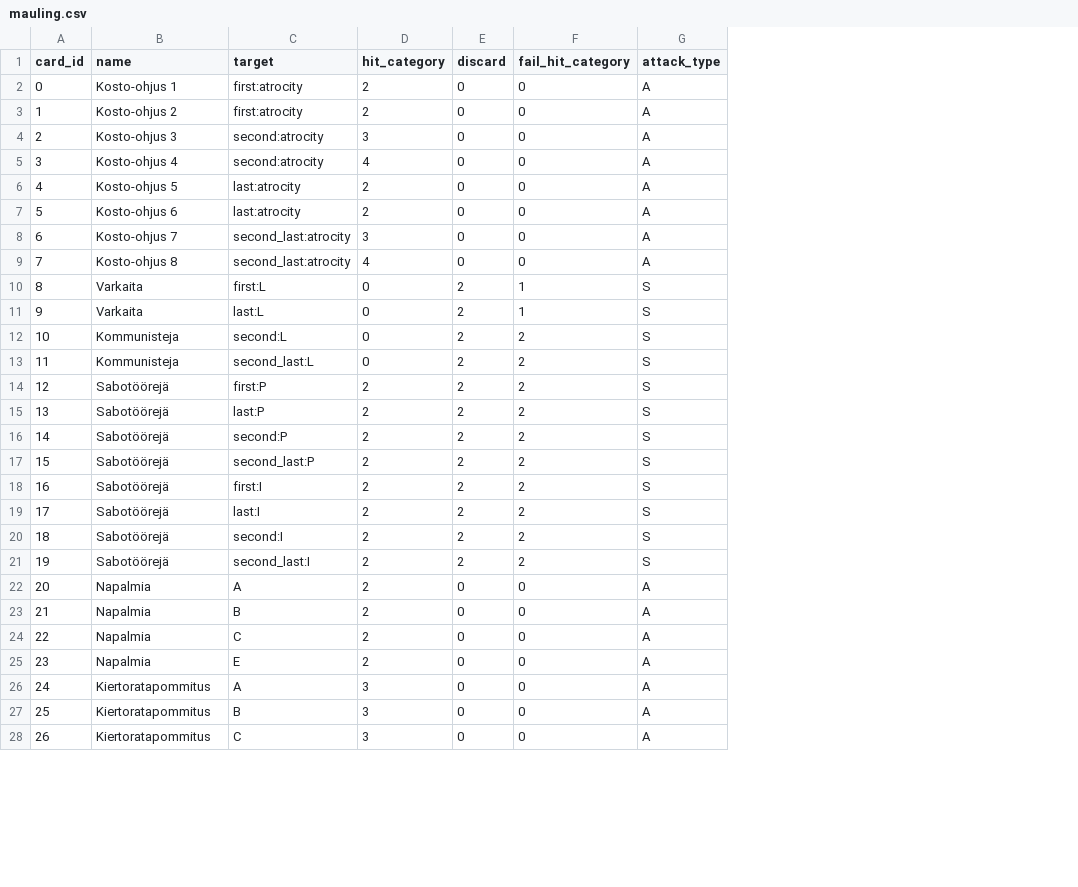
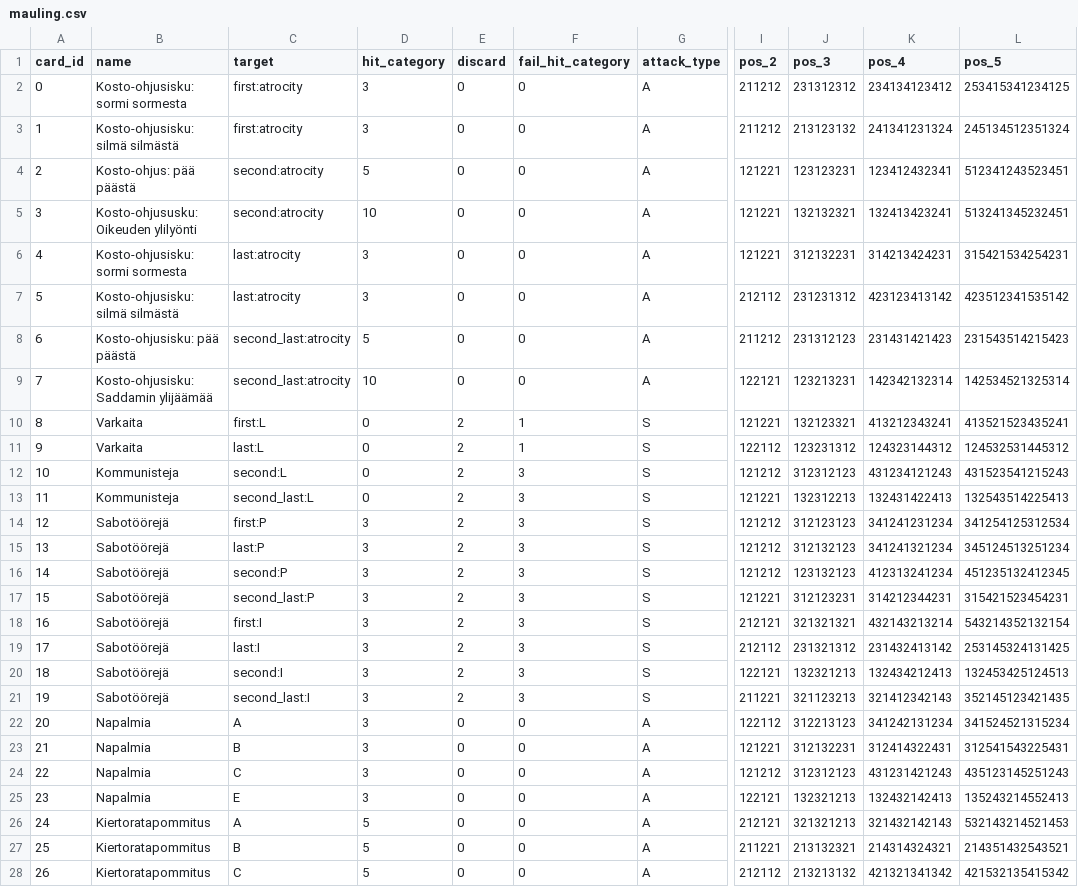
Before and after one commit to rkarhila/64km_saattue, a CSV file: dev/src/sixtyfivekmconvoy/data/cards/mauling.csv, drawn as a sheet; only a part is shown, gaps mark what is left out; the diff covers the shown part only; the diff names each change by its address in the sheet, - before the commit and + after, or states it on an @@ line.

```diff
--- a/dev/src/sixtyfivekmconvoy/data/cards/mauling.csv
+++ b/dev/src/sixtyfivekmconvoy/data/cards/mauling.csv
+column I (pos_2), rows 2-28: 211212 | 211212 | 121221 | 121221 | 121221 | 212112 | 211212 | 122121 | 121221 | 122112 | 121212 | 121221 | 121212 | 121212 | 121212 | 121221 | 212121 | 212112 | 122121 | 211221 | 122112 | 121221 | 121212 | 122121 | 212121 | 211221 | 212112
+column J (pos_3), rows 2-28: 231312312 | 213123132 | 123123231 | 132132321 | 312132231 | 231231312 | 231312123 | 123213231 | 132123321 | 123231312 | 312312123 | 132312213 | 312123123 | 312132123 | 123132123 | 312123231 | 321321321 | 231321312 | 132321213 | 321123213 | 312213123 | 312132231 | 312312123 | 132321213 | 321321213 | 213132321 | 213213132
+column K (pos_4), rows 2-28: 234134123412 | 241341231324 | 123412432341 | 132413423241 | 314213424231 | 423123413142 | 231431421423 | 142342132314 | 413212343241 | 124323144312 | 431234121243 | 132431422413 | 341241231234 | 341241321234 | 412313241234 | 314212344231 | 432143213214 | 231432413142 | 132434212413 | 321412342143 | 341242131234 | 312414322431 | 431231421243 | 132432142413 | 321432142143 | 214314324321 | 421321341342
+column L (pos_5), rows 2-28: 253415341234125 | 245134512351324 | 512341243523451 | 513241345232451 | 315421534254231 | 423512341535142 | 231543514215423 | 142534521325314 | 413521523435241 | 124532531445312 | 431523541215243 | 132543514225413 | 341254125312534 | 345124513251234 | 451235132412345 | 315421523454231 | 543214352132154 | 253145324131425 | 132453425124513 | 352145123421435 | 341524521315234 | 312541543225431 | 435123145251243 | 135243214552413 | 532143214521453 | 214351432543521 | 421532135415342
-B2 (name): Kosto-ohjus 1
+B2 (name): Kosto-ohjusisku: sormi sormesta
-D2:D3 (hit_category): 2
+D2:D3 (hit_category): 3
-B3 (name): Kosto-ohjus 2
+B3 (name): Kosto-ohjusisku: silmä silmästä
-B4 (name): Kosto-ohjus 3
+B4 (name): Kosto-ohjus: pää päästä
-D4 (hit_category): 3
+D4 (hit_category): 5
-B5 (name): Kosto-ohjus 4
+B5 (name): Kosto-ohjususku: Oikeuden ylilyönti
-D5 (hit_category): 4
+D5 (hit_category): 10
-B6 (name): Kosto-ohjus 5
+B6 (name): Kosto-ohjusisku: sormi sormesta
-D6:D7 (hit_category): 2
+D6:D7 (hit_category): 3
-B7 (name): Kosto-ohjus 6
+B7 (name): Kosto-ohjusisku: silmä silmästä
-B8 (name): Kosto-ohjus 7
+B8 (name): Kosto-ohjusisku: pää päästä
-D8 (hit_category): 3
+D8 (hit_category): 5
-B9 (name): Kosto-ohjus 8
+B9 (name): Kosto-ohjusisku: Saddamin ylijäämää
-D9 (hit_category): 4
+D9 (hit_category): 10
-F12:F21 (fail_hit_category): 2
+F12:F21 (fail_hit_category): 3
-D14:D25 (hit_category): 2
+D14:D25 (hit_category): 3
-D26:D28 (hit_category): 3
+D26:D28 (hit_category): 5
```
Also changed, not shown: 121 edited cells elsewhere in this file, dev/src/sixtyfivekmconvoy/data/cards/action.csv, dev/src/sixtyfivekmconvoy/data/cards/hit.csv, 24 other files.
